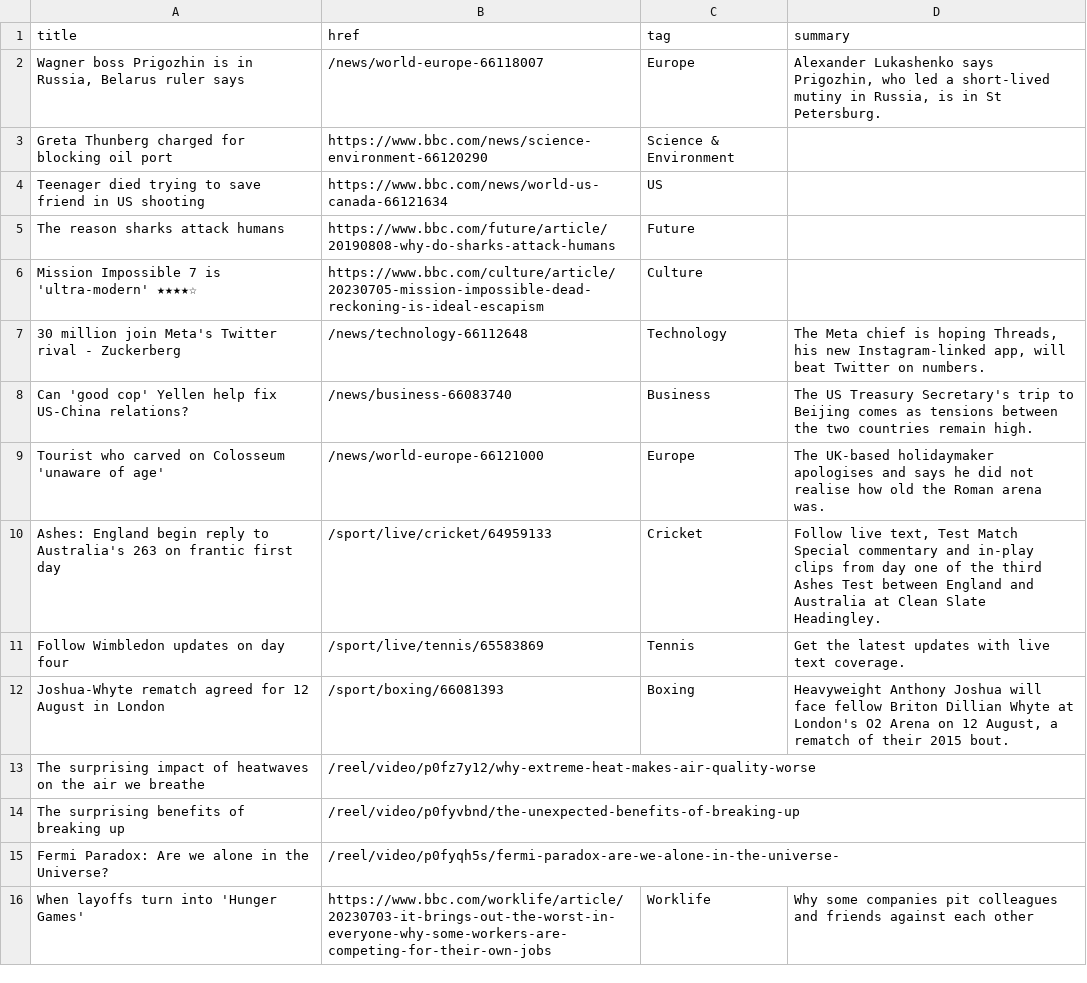
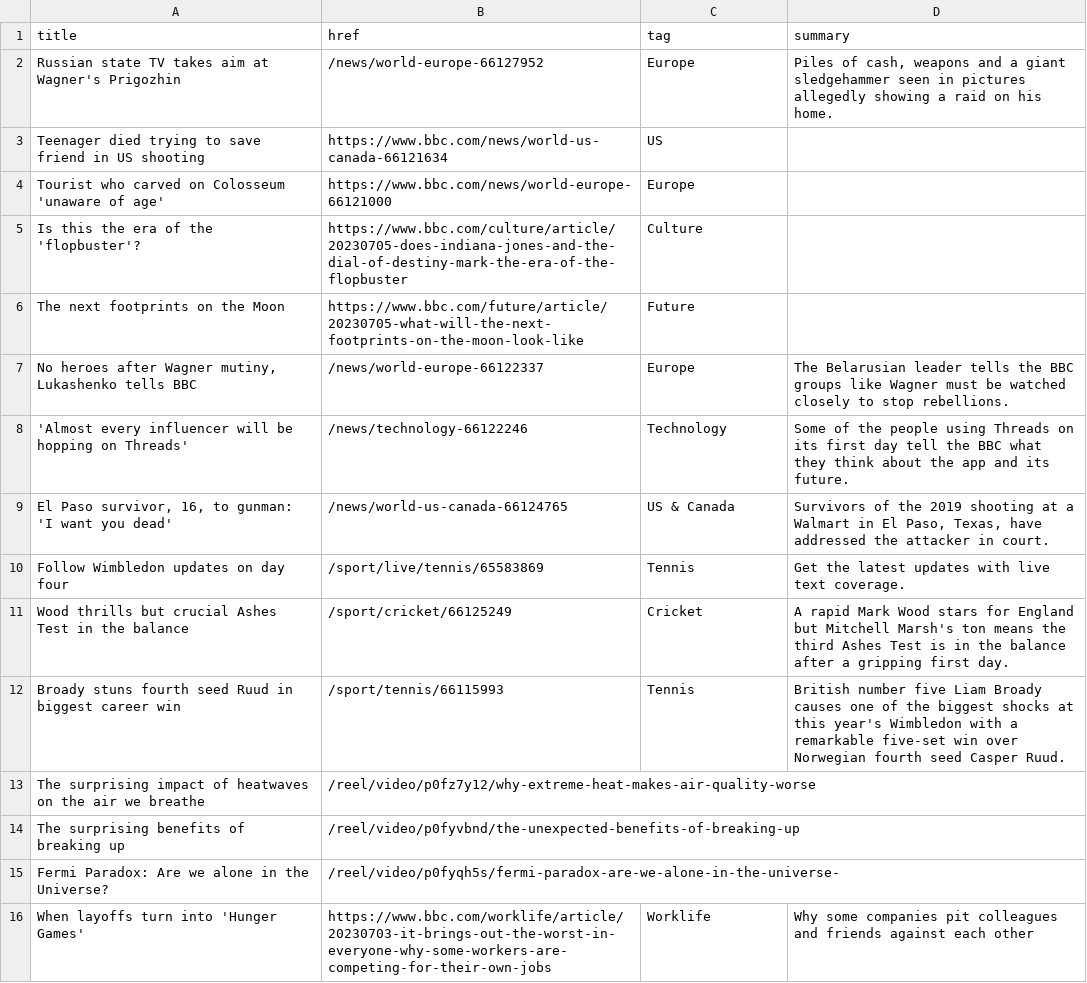
Before and after one commit to jsoma/autoscraper-changes, a CSV file: bbc-headlines.csv, drawn as a sheet; only a part is shown; the diff covers the shown part only.

```diff
--- a/bbc-headlines.csv
+++ b/bbc-headlines.csv
@@ -1,13 +1,13 @@
 title,href,tag,summary
-"Wagner boss Prigozhin is in Russia, Belarus ruler says",/news/world-europe-66118007,Europe,"Alexander Lukashenko says Prigozhin, who led a short-lived mutiny in Russia, is in St Petersburg."
-Greta Thunberg charged for blocking oil port,https://www.bbc.com/news/science-environment-66120290,Science & Environment,
+Russian state TV takes aim at Wagner's Prigozhin,/news/world-europe-66127952,Europe,"Piles of cash, weapons and a giant sledgehammer seen in pictures allegedly showing a raid on his home."
 Teenager died trying to save friend in US shooting,https://www.bbc.com/news/world-us-canada-66121634,US,
-The reason sharks attack humans,https://www.bbc.com/future/article/20190808-why-do-sharks-attack-humans,Future,
-Mission Impossible 7 is 'ultra-modern' ★★★★☆,https://www.bbc.com/culture/article/20230705-mission-impossible-dead-reckoning-is-ideal-escapism,Culture,
-30 million join Meta's Twitter rival - Zuckerberg,/news/technology-66112648,Technology,"The Meta chief is hoping Threads, his new Instagram-linked app, will beat Twitter on numbers."
-Can 'good cop' Yellen help fix US-China relations?,/news/business-66083740,Business,The US Treasury Secretary's trip to Beijing comes as tensions between the two countries remain high.
-Tourist who carved on Colosseum 'unaware of age',/news/world-europe-66121000,Europe,The UK-based holidaymaker apologises and says he did not realise how old the Roman arena was.
-Ashes: England begin reply to Australia's 263 on frantic first day,/sport/live/cricket/64959133,Cricket,"Follow live text, Test Match Special commentary and in-play clips from day one of the third Ashes Test between England and Australia at Clean Slate Headingley."
+Tourist who carved on Colosseum 'unaware of age',https://www.bbc.com/news/world-europe-66121000,Europe,
+Is this the era of the 'flopbuster'?,https://www.bbc.com/culture/article/20230705-does-indiana-jones-and-the-dial-of-destiny-mark-the-era-of-the-flopbuster,Culture,
+The next footprints on the Moon,https://www.bbc.com/future/article/20230705-what-will-the-next-footprints-on-the-moon-look-like,Future,
+"No heroes after Wagner mutiny, Lukashenko tells BBC",/news/world-europe-66122337,Europe,The Belarusian leader tells the BBC groups like Wagner must be watched closely to stop rebellions.
+'Almost every influencer will be hopping on Threads',/news/technology-66122246,Technology,Some of the people using Threads on its first day tell the BBC what they think about the app and its future.
+"El Paso survivor, 16, to gunman: 'I want you dead'",/news/world-us-canada-66124765,US & Canada,"Survivors of the 2019 shooting at a Walmart in El Paso, Texas, have addressed the attacker in court."
 Follow Wimbledon updates on day four,/sport/live/tennis/65583869,Tennis,Get the latest updates with live text coverage.
-Joshua-Whyte rematch agreed for 12 August in London,/sport/boxing/66081393,Boxing,"Heavyweight Anthony Joshua will face fellow Briton Dillian Whyte at London's O2 Arena on 12 August, a rematch of their 2015 bout."
+Wood thrills but crucial Ashes Test in the balance,/sport/cricket/66125249,Cricket,A rapid Mark Wood stars for England but Mitchell Marsh's ton means the third Ashes Test is in the balance after a gripping first day.
+Broady stuns fourth seed Ruud in biggest career win,/sport/tennis/66115993,Tennis,British number five Liam Broady causes one of the biggest shocks at this year's Wimbledon with a remarkable five-set win over Norwegian fourth seed Casper Ruud.
 The surprising impact of heatwaves on the air we breathe,/reel/video/p0fz7y12/why-extreme-heat-makes-air-quality-worse,,
```
Also changed, not shown: 6 added rows, 6 removed rows, 1 moved row and 6 edited cells elsewhere in this file.
